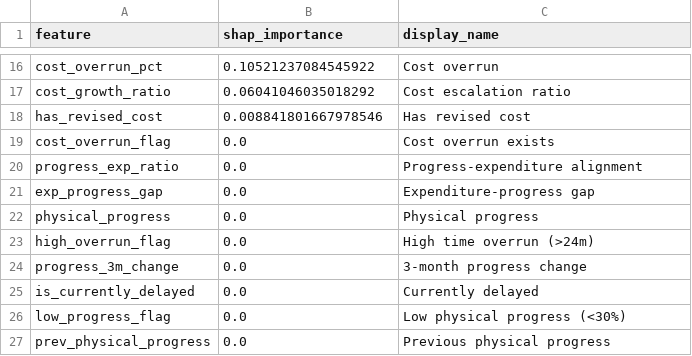
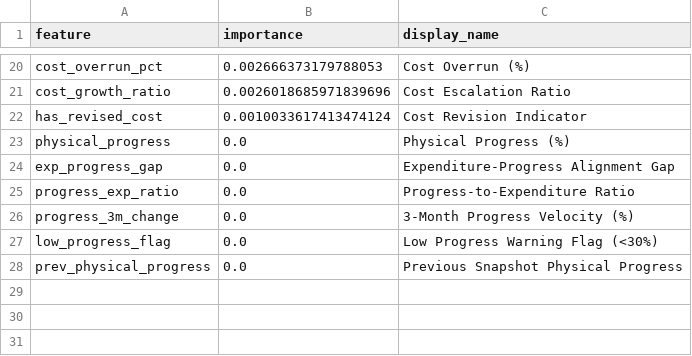
Before and after one commit to essakkipandiant-git/Nirnay, a CSV file: public/nirnay_feature_importance.csv, drawn as a sheet; only a part is shown, gaps mark what is left out; removed rows and columns are numbered as before the commit, all else as after; the diff covers the shown part only; the diff names each change by its address in the sheet, - before the commit and + after, or states it on an @@ line.

```diff
--- a/public/nirnay_feature_importance.csv
+++ b/public/nirnay_feature_importance.csv
-B1: shap_importance
+B1: importance
-B20 (importance): 0.10521237084545922
+B20 (importance): 0.002666373179788053
-C20 (display_name): Cost overrun
+C20 (display_name): Cost Overrun (%)
-B21 (importance): 0.06041046035018292
+B21 (importance): 0.0026018685971839696
-C21 (display_name): Cost escalation ratio
+C21 (display_name): Cost Escalation Ratio
-B22 (importance): 0.008841801667978546
+B22 (importance): 0.0010033617413474124
-C22 (display_name): Has revised cost
+C22 (display_name): Cost Revision Indicator
-row 19: cost_overrun_flag | 0.0 | Cost overrun exists
-row 20: progress_exp_ratio | 0.0 | Progress-expenditure alignment
-row 21: exp_progress_gap | 0.0 | Expenditure-progress gap
-C23 (display_name): Physical progress
+C23 (display_name): Physical Progress (%)
-row 23: high_overrun_flag | 0.0 | High time overrun (>24m)
+row 24: exp_progress_gap | 0.0 | Expenditure-Progress Alignment Gap
+row 25: progress_exp_ratio | 0.0 | Progress-to-Expenditure Ratio
-C26 (display_name): 3-month progress change
+C26 (display_name): 3-Month Progress Velocity (%)
-row 25: is_currently_delayed | 0.0 | Currently delayed
-C27 (display_name): Low physical progress (<30%)
+C27 (display_name): Low Progress Warning Flag (<30%)
-C28 (display_name): Previous physical progress
+C28 (display_name): Previous Snapshot Physical Progress
```
Also changed, not shown: 12 added rows, 8 removed rows and 12 edited cells elsewhere in this file, outputs/nirnay_model_comparison.csv, 20 other files.
